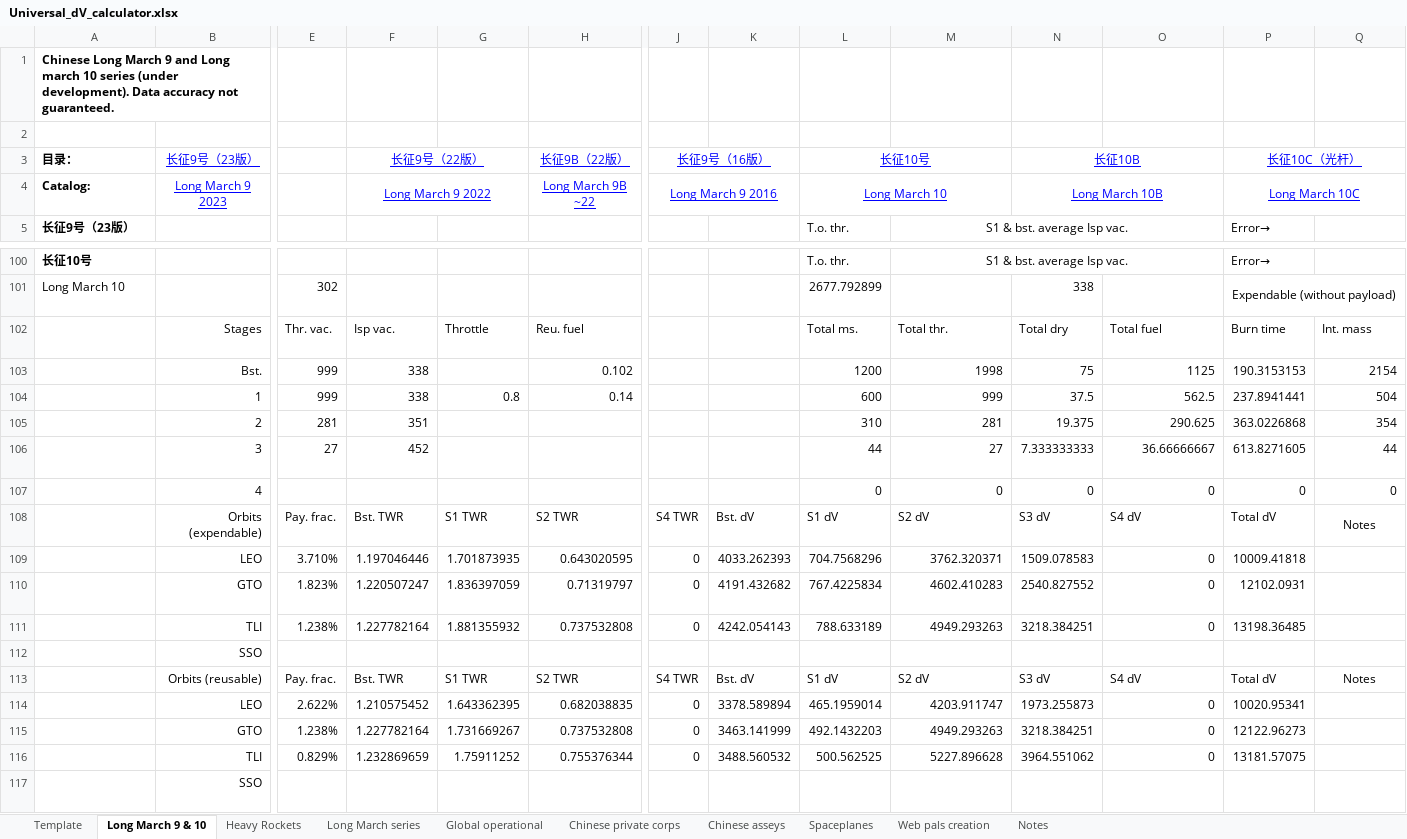
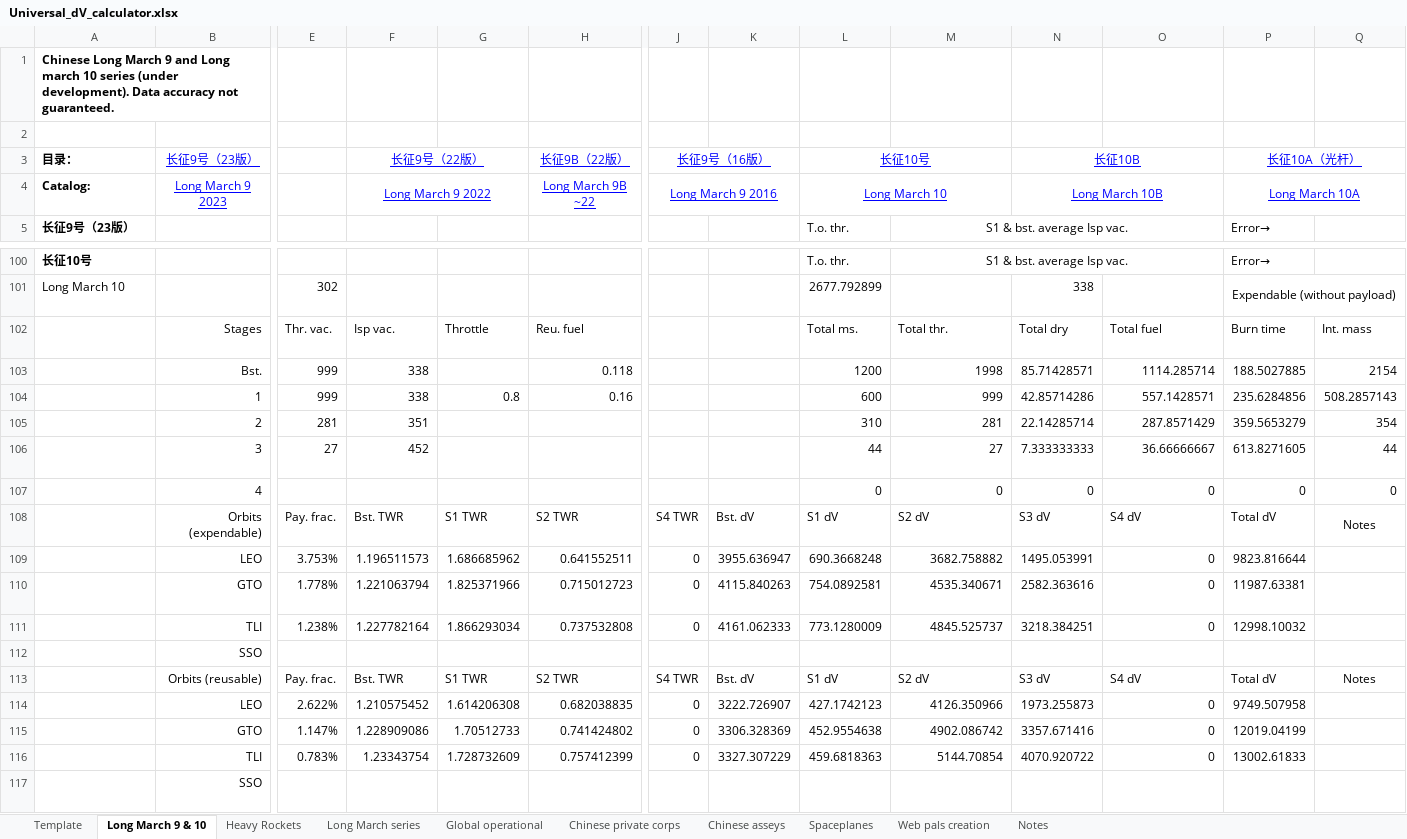
Before and after one commit to dorrhound/universal_rocket_delta-v_calculator, an Excel workbook: Universal_dV_calculator.xlsx, sheet Long March 9 & 10, drawn as a sheet; only a part is shown, gaps mark what is left out; values as stored, in another font and other column widths than the file's, no borders; conditional formats not drawn; removed rows and columns are numbered as before the commit, all else as after; rows hold the shown columns only; the diff covers the shown part only; the diff names each change by its address in the sheet, - before the commit and + after, or states it on an @@ line.

```diff
--- a/Universal_dV_calculator.xlsx (sheet Long March 9 & 10)
+++ b/Universal_dV_calculator.xlsx (sheet Long March 9 & 10)
-P3: 长征10C（光杆）
+P3: 长征10A（光杆）
-P4: Long March 10C
+P4: Long March 10A
-row 103:  | Bst. | 999 | 338 |  | 0.102 |  |  | 1200 | 1998 | 75 | 1125 | 190.3153153 | 2154
-row 104:  | 1 | 999 | 338 | 0.8 | 0.14 |  |  | 600 | 999 | 37.5 | 562.5 | 237.8941441 | 504
-row 105:  | 2 | 281 | 351 |  |  |  |  | 310 | 281 | 19.375 | 290.625 | 363.0226868 | 354
+row 103:  | Bst. | 999 | 338 |  | 0.118 |  |  | 1200 | 1998 | 85.71428571 | 1114.285714 | 188.5027885 | 2154
+row 104:  | 1 | 999 | 338 | 0.8 | 0.16 |  |  | 600 | 999 | 42.85714286 | 557.1428571 | 235.6284856 | 508.2857143
+row 105:  | 2 | 281 | 351 |  |  |  |  | 310 | 281 | 22.14285714 | 287.8571429 | 359.5653279 | 354
-row 109:  | LEO | 3.710% | 1.197046446 | 1.701873935 | 0.643020595 | 0 | 4033.262393 | 704.7568296 | 3762.320371 | 1509.078583 | 0 | 10009.41818
-row 110: 战犬金龟（贴吧/B站） | GTO | 1.823% | 1.220507247 | 1.836397059 | 0.71319797 | 0 | 4191.432682 | 767.4225834 | 4602.410283 | 2540.827552 | 0 | 12102.0931
+row 109:  | LEO | 3.753% | 1.196511573 | 1.686685962 | 0.641552511 | 0 | 3955.636947 | 690.3668248 | 3682.758882 | 1495.053991 | 0 | 9823.816644
+row 110: 战犬金龟（贴吧/B站） | GTO | 1.778% | 1.221063794 | 1.825371966 | 0.715012723 | 0 | 4115.840263 | 754.0892581 | 4535.340671 | 2582.363616 | 0 | 11987.63381
-G111: 1.881355932
+G111: 1.866293034
-K111: 4242.054143
+K111: 4161.062333
-L111: 788.633189
+L111: 773.1280009
-M111: 4949.293263
+M111: 4845.525737
-P111: 13198.36485
+P111: 12998.10032
-G114: 1.643362395
+G114: 1.614206308
-K114: 3378.589894
+K114: 3222.726907
-L114: 465.1959014
+L114: 427.1742123
-M114: 4203.911747
+M114: 4126.350966
-P114: 10020.95341
+P114: 9749.507958
-row 115:  | GTO | 1.238% | 1.227782164 | 1.731669267 | 0.737532808 | 0 | 3463.141999 | 492.1432203 | 4949.293263 | 3218.384251 | 0 | 12122.96273
-row 116:  | TLI | 0.829% | 1.232869659 | 1.75911252 | 0.755376344 | 0 | 3488.560532 | 500.562525 | 5227.896628 | 3964.551062 | 0 | 13181.57075
+row 115:  | GTO | 1.147% | 1.228909086 | 1.70512733 | 0.741424802 | 0 | 3306.328369 | 452.9554638 | 4902.086742 | 3357.671416 | 0 | 12019.04199
+row 116:  | TLI | 0.783% | 1.23343754 | 1.728732609 | 0.757412399 | 0 | 3327.307229 | 459.6818363 | 5144.70854 | 4070.920722 | 0 | 13002.61833
```
Also changed, not shown: 6 added rows, 6 removed rows and 42 edited cells elsewhere in this sheet, sheet Web pals creation, sheet Notes, formulas that keep their value, Rocket_gadget.xlsx, 火箭小工具.xlsx, 1 other file.
